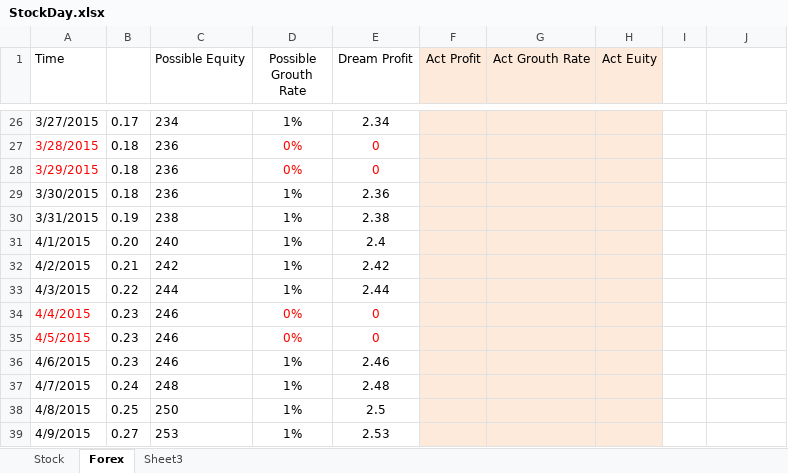
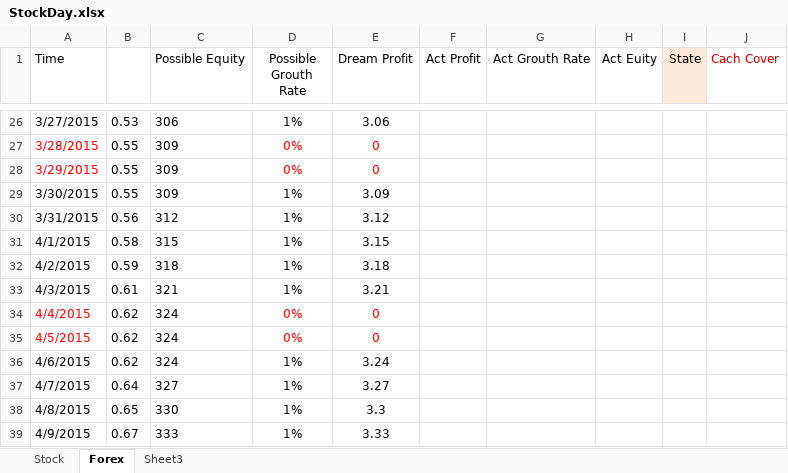
Before and after one commit to duanwujie/MQL4_Backup, an Excel workbook: StockDay.xlsx, sheet Forex, drawn as a sheet; only a part is shown, gaps mark what is left out; values as stored, in another font and other column widths than the file's, no borders; the diff covers the shown part only; the diff names each change by its address in the sheet, - before the commit and + after, or states it on an @@ line.

```diff
--- a/StockDay.xlsx (sheet Forex)
+++ b/StockDay.xlsx (sheet Forex)
-F1:H39 fill: #FDEADA
+F1:H39 fill: none
-I1: (empty)
+I1: State
-I1 fill: none
+I1 fill: #FDEADA
-J1: (empty)
+J1: Cach Cover
-B26: 0.17
+B26: 0.53
-C26 (Possible Equity): 234
+C26 (Possible Equity): 306
-E26 (Dream Profit): 2.34
+E26 (Dream Profit): 3.06
-B27:B29: 0.18
+B27:B29: 0.55
-C27:C29 (Possible Equity): 236
+C27:C29 (Possible Equity): 309
-E29 (Dream Profit): 2.36
+E29 (Dream Profit): 3.09
-B30: 0.19
+B30: 0.56
-C30 (Possible Equity): 238
+C30 (Possible Equity): 312
-E30 (Dream Profit): 2.38
+E30 (Dream Profit): 3.12
-B31: 0.20
+B31: 0.58
-C31 (Possible Equity): 240
+C31 (Possible Equity): 315
-E31 (Dream Profit): 2.4
+E31 (Dream Profit): 3.15
-B32: 0.21
+B32: 0.59
-C32 (Possible Equity): 242
+C32 (Possible Equity): 318
-E32 (Dream Profit): 2.42
+E32 (Dream Profit): 3.18
-B33: 0.22
+B33: 0.61
-C33 (Possible Equity): 244
+C33 (Possible Equity): 321
-E33 (Dream Profit): 2.44
+E33 (Dream Profit): 3.21
-B34:B36: 0.23
+B34:B36: 0.62
-C34:C36 (Possible Equity): 246
+C34:C36 (Possible Equity): 324
-E36 (Dream Profit): 2.46
+E36 (Dream Profit): 3.24
-B37: 0.24
+B37: 0.64
-C37 (Possible Equity): 248
+C37 (Possible Equity): 327
-E37 (Dream Profit): 2.48
+E37 (Dream Profit): 3.27
-B38: 0.25
+B38: 0.65
-C38 (Possible Equity): 250
+C38 (Possible Equity): 330
-E38 (Dream Profit): 2.5
+E38 (Dream Profit): 3.3
-B39: 0.27
+B39: 0.67
-C39 (Possible Equity): 253
+C39 (Possible Equity): 333
-E39 (Dream Profit): 2.53
+E39 (Dream Profit): 3.33
```
Also changed, not shown: 797 edited cells and cell formats elsewhere in this sheet, sheet Stock.
